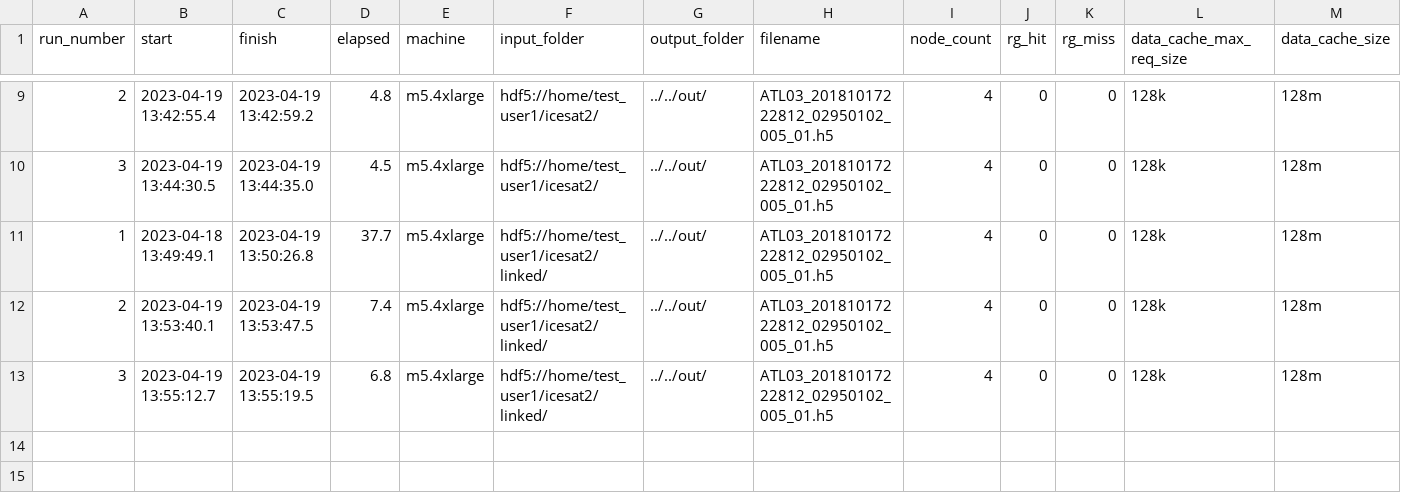
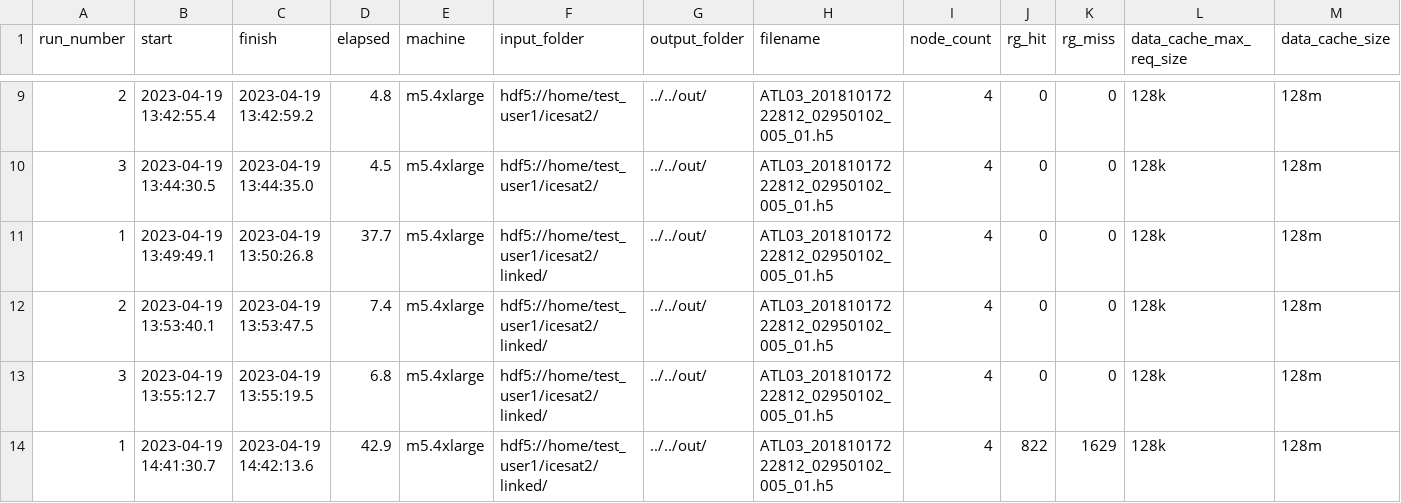
Before and after one commit to HDFGroup/nasa_cloud, a CSV file: benchmarks/select_time.csv, drawn as a sheet; only a part is shown, gaps mark what is left out; rows hold the shown columns only; the diff names each change by its address in the sheet, - before the commit and + after, or states it on an @@ line.

Commit message:
added test result with large cache page size

```diff
--- a/benchmarks/select_time.csv
+++ b/benchmarks/select_time.csv
-B11 (start): 2023-04-18 13:49:49.1
+B11 (start): 2023-04-19 13:49:49.1
+row 14: 1 | 2023-04-19 14:41:30.7 | 2023-04-19 14:42:13.6 | 42.9 | m5.4xlarge | hdf5://home/test_user1/icesat2/linked/ | ../../out/ | ATL03_20181017222812_02950102_005_01.h5 | 4 | 822 | 1629 | 128k | 128m
```
